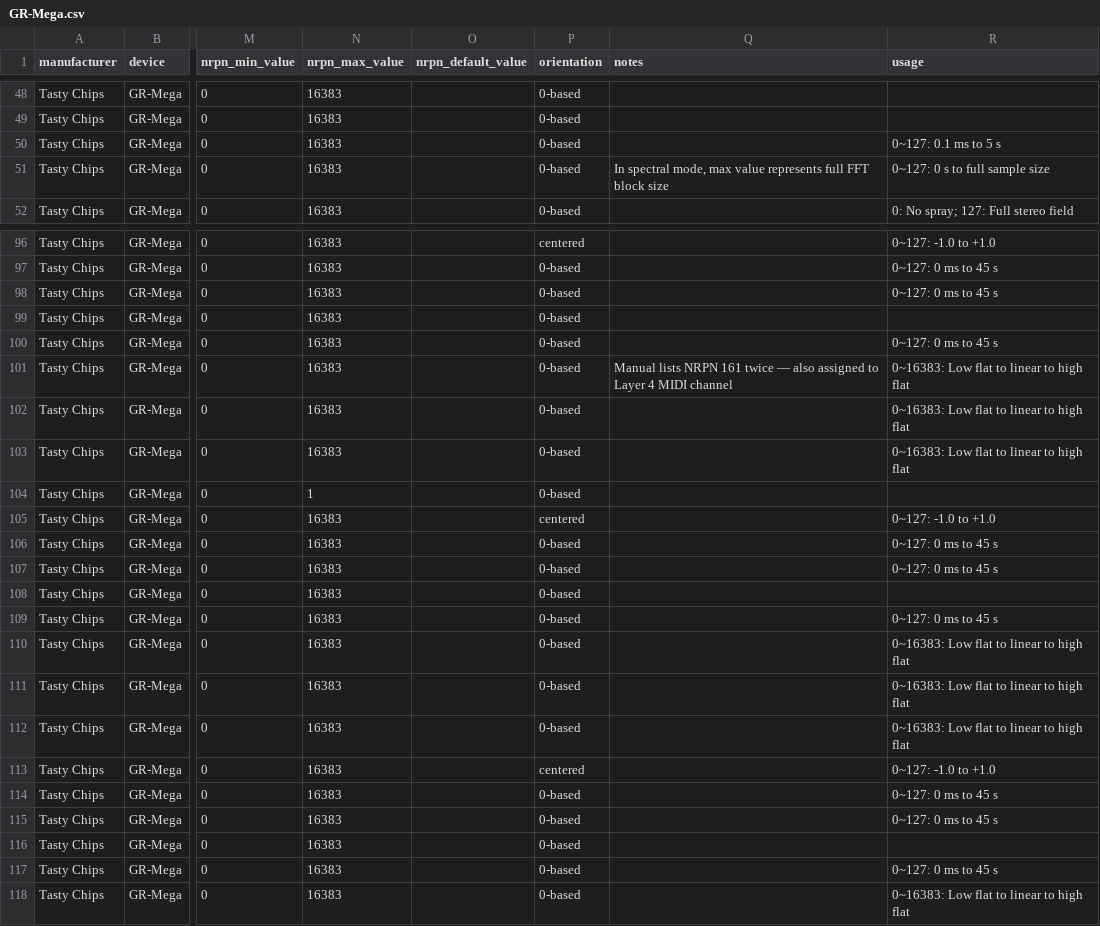
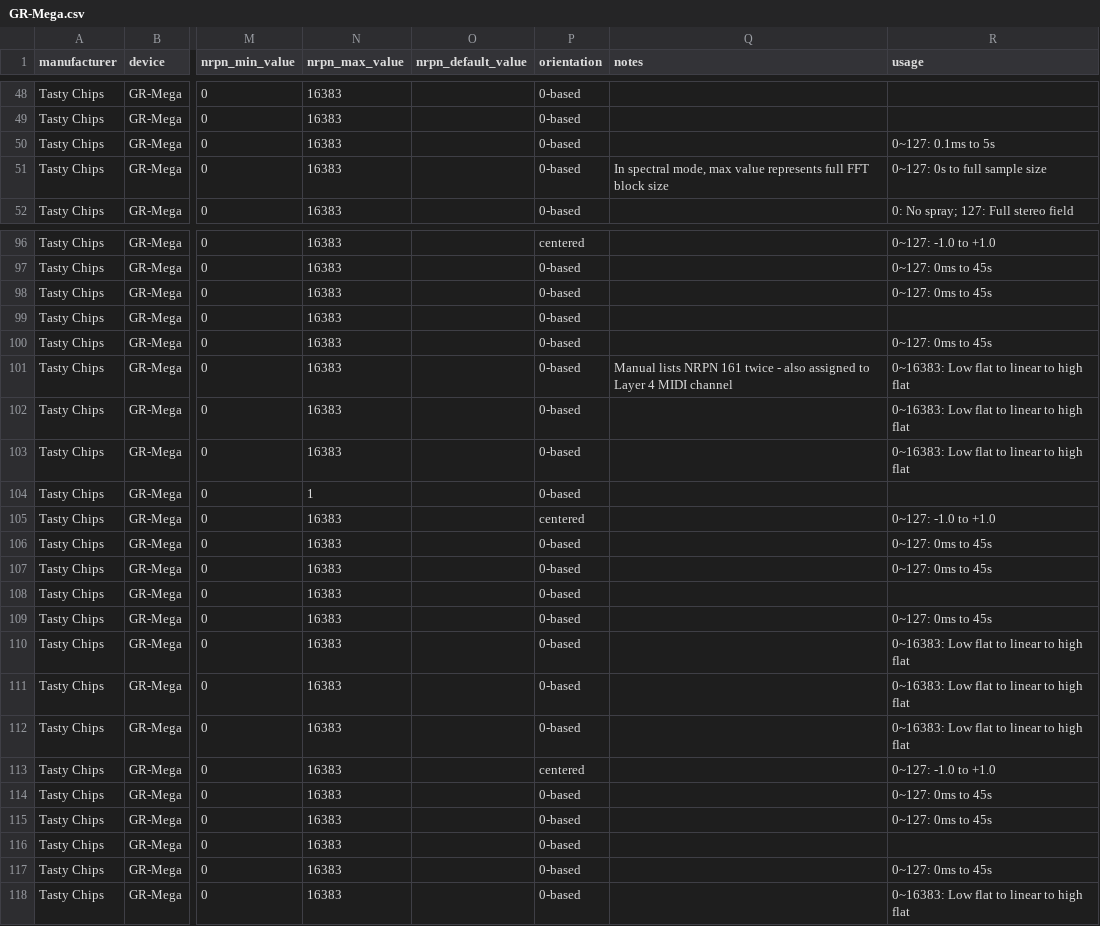
Before and after one commit to jorisroling/midi-guide-definitions, a CSV file: Tasty Chips/GR-Mega.csv, drawn as a sheet; only a part is shown, gaps mark what is left out; the diff covers the shown part only; the diff names each change by its address in the sheet, - before the commit and + after, or states it on an @@ line.

```diff
--- a/Tasty Chips/GR-Mega.csv
+++ b/Tasty Chips/GR-Mega.csv
-R50 (usage): 0~127: 0.1 ms to 5 s
+R50 (usage): 0~127: 0.1ms to 5s
-R51 (usage): 0~127: 0 s to full sample size
+R51 (usage): 0~127: 0s to full sample size
-R97:R98 (usage): 0~127: 0 ms to 45 s
+R97:R98 (usage): 0~127: 0ms to 45s
-R100 (usage): 0~127: 0 ms to 45 s
+R100 (usage): 0~127: 0ms to 45s
-Q101 (notes): …161 twice — also assigned…
+Q101 (notes): …161 twice - also assigned…
-R106:R107 (usage): 0~127: 0 ms to 45 s
+R106:R107 (usage): 0~127: 0ms to 45s
-R109 (usage): 0~127: 0 ms to 45 s
+R109 (usage): 0~127: 0ms to 45s
-R114:R115 (usage): 0~127: 0 ms to 45 s
+R114:R115 (usage): 0~127: 0ms to 45s
-R117 (usage): 0~127: 0 ms to 45 s
+R117 (usage): 0~127: 0ms to 45s
```
Also changed, not shown: 17 edited cells elsewhere in this file.
